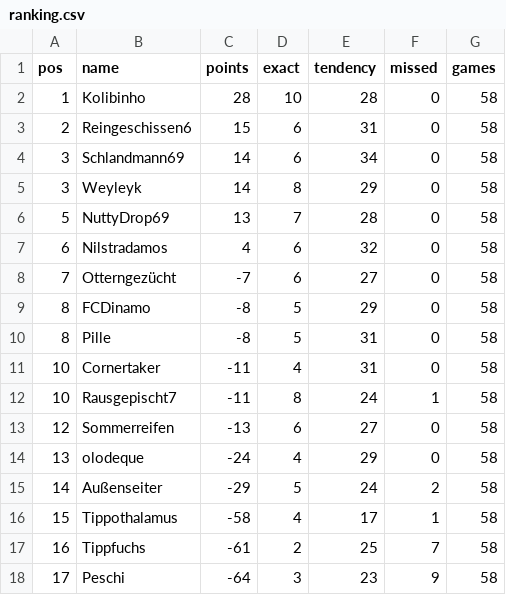
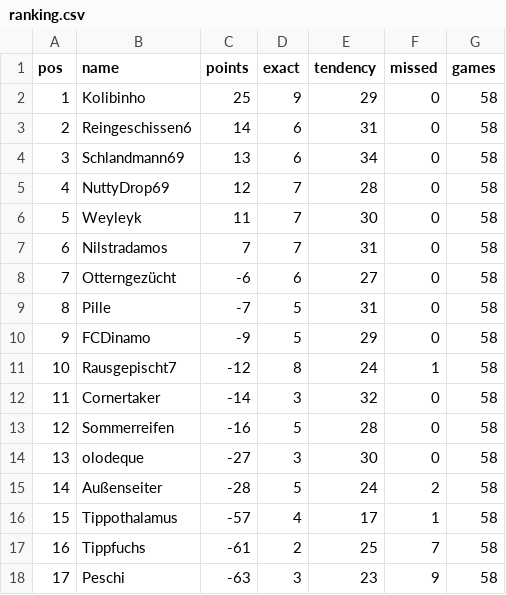
Before and after one commit to senickel/mexiko26-wertung, a CSV file: ranking.csv, drawn as a sheet.

Commit message:
update ranking

```diff
--- a/ranking.csv
+++ b/ranking.csv
@@ -1,18 +1,18 @@
 pos,name,points,exact,tendency,missed,games
-1,Kolibinho,28,10,28,0,58
-2,Reingeschissen6,15,6,31,0,58
-3,Schlandmann69,14,6,34,0,58
-3,Weyleyk,14,8,29,0,58
-5,NuttyDrop69,13,7,28,0,58
-6,Nilstradamos,4,6,32,0,58
-7,Otterngezücht,-7,6,27,0,58
-8,FCDinamo,-8,5,29,0,58
-8,Pille,-8,5,31,0,58
-10,Cornertaker,-11,4,31,0,58
-10,Rausgepischt7,-11,8,24,1,58
-12,Sommerreifen,-13,6,27,0,58
-13,olodeque,-24,4,29,0,58
-14,Außenseiter,-29,5,24,2,58
-15,Tippothalamus,-58,4,17,1,58
+1,Kolibinho,25,9,29,0,58
+2,Reingeschissen6,14,6,31,0,58
+3,Schlandmann69,13,6,34,0,58
+4,NuttyDrop69,12,7,28,0,58
+5,Weyleyk,11,7,30,0,58
+6,Nilstradamos,7,7,31,0,58
+7,Otterngezücht,-6,6,27,0,58
+8,Pille,-7,5,31,0,58
+9,FCDinamo,-9,5,29,0,58
+10,Rausgepischt7,-12,8,24,1,58
+11,Cornertaker,-14,3,32,0,58
+12,Sommerreifen,-16,5,28,0,58
+13,olodeque,-27,3,30,0,58
+14,Außenseiter,-28,5,24,2,58
+15,Tippothalamus,-57,4,17,1,58
 16,Tippfuchs,-61,2,25,7,58
-17,Peschi,-64,3,23,9,58
+17,Peschi,-63,3,23,9,58
```
Also changed, not shown: 18 other files.
